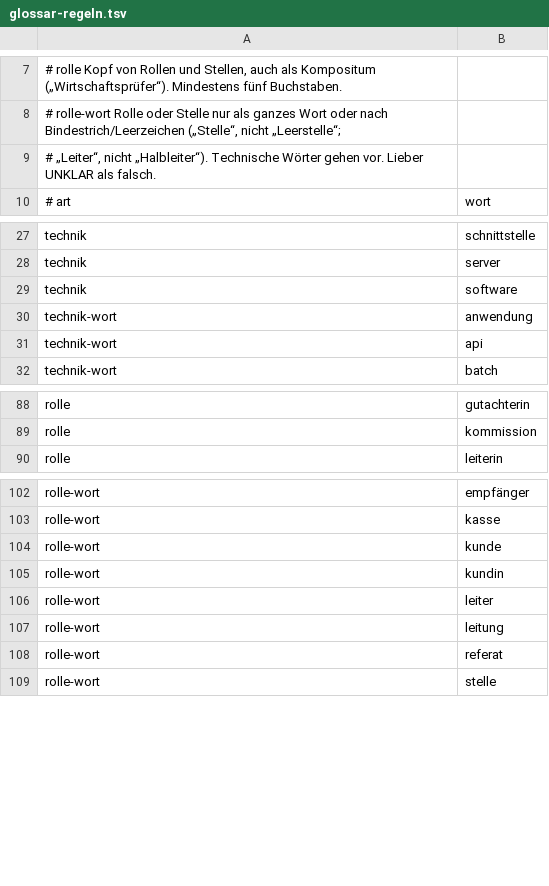
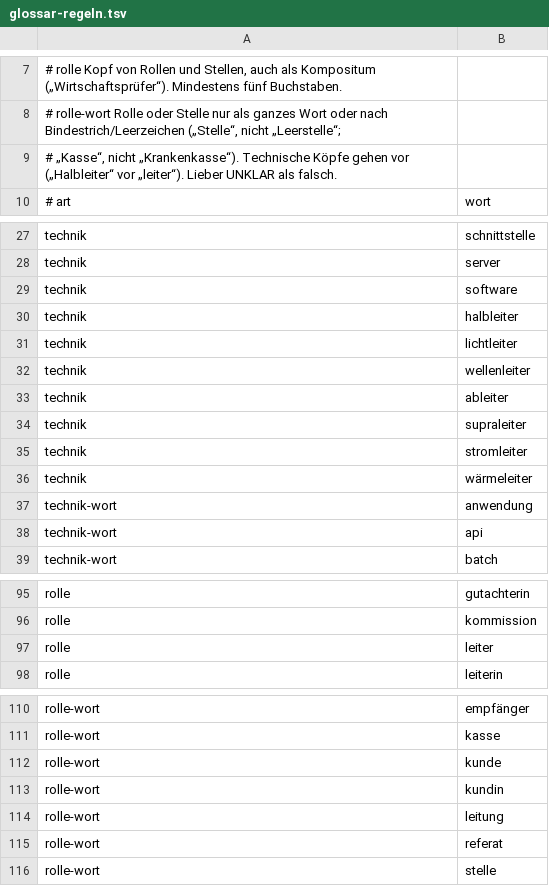
Before and after one commit to aresstack/space-harvester, a TSV file: space-harvester-core/src/main/resources/com/aresstack/spaceharvester/application/glossary/glossar-regeln.tsv, drawn as a sheet; only a part is shown, gaps mark what is left out.

```diff
--- a/space-harvester-core/src/main/resources/com/aresstack/spaceharvester/application/glossary/glossar-regeln.tsv
+++ b/space-harvester-core/src/main/resources/com/aresstack/spaceharvester/application/glossary/glossar-regeln.tsv
@@ -8,3 +8,3 @@
 # rolle-wort    Rolle oder Stelle nur als ganzes Wort oder nach Bindestrich/Leerzeichen („Stelle“, nicht „Leerstelle“;
-#               „Leiter“, nicht „Halbleiter“). Technische Wörter gehen vor. Lieber UNKLAR als falsch.
+#               „Kasse“, nicht „Krankenkasse“). Technische Köpfe gehen vor („Halbleiter“ vor „leiter“). Lieber UNKLAR als falsch.
 # art	wort
@@ -29,2 +29,9 @@ technik	server
 technik	software
+technik	halbleiter
+technik	lichtleiter
+technik	wellenleiter
+technik	ableiter
+technik	supraleiter
+technik	stromleiter
+technik	wärmeleiter
 technik-wort	anwendung
@@ -89,2 +96,3 @@ rolle	gutachterin
 rolle	kommission
+rolle	leiter
 rolle	leiterin
@@ -105,3 +113,2 @@ rolle-wort	kunde
 rolle-wort	kundin
-rolle-wort	leiter
 rolle-wort	leitung
```
Also changed, not shown: 1 other file.
